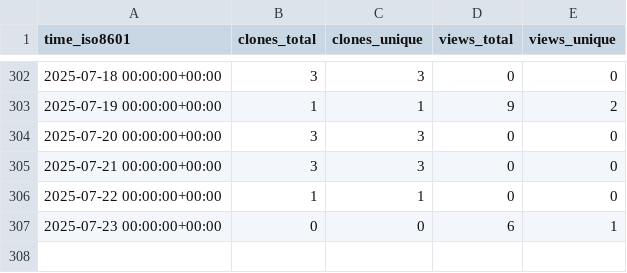
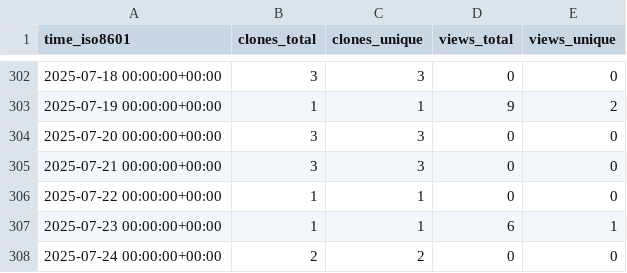
Before and after one commit to Institute-Eng-and-Comp-Mechanics-UStgt/ApHIN, a CSV file: Institute-Eng-and-Comp-Mechanics-UStgt/ApHIN/ghrs-data/views_clones_aggregate.csv, drawn as a sheet; only a part is shown, gaps mark what is left out.

```diff
--- a/Institute-Eng-and-Comp-Mechanics-UStgt/ApHIN/ghrs-data/views_clones_aggregate.csv
+++ b/Institute-Eng-and-Comp-Mechanics-UStgt/ApHIN/ghrs-data/views_clones_aggregate.csv
@@ -306,2 +306,3 @@ time_iso8601,clones_total,clones_unique,views_total,views_unique
 2025-07-22 00:00:00+00:00,1,1,0,0
-2025-07-23 00:00:00+00:00,0,0,6,1
+2025-07-23 00:00:00+00:00,1,1,6,1
+2025-07-24 00:00:00+00:00,2,2,0,0
```
Also changed, not shown: 1 other file.
